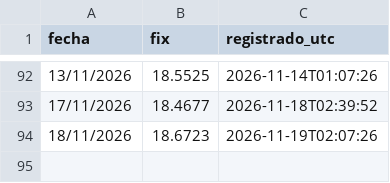
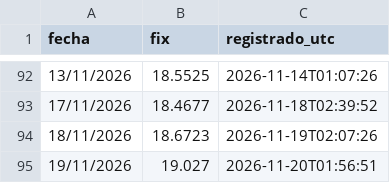
Before and after one commit to SERUVE22/fix-banxico, a CSV file: fix_historico.csv, drawn as a sheet; only a part is shown, gaps mark what is left out.

```diff
--- a/fix_historico.csv
+++ b/fix_historico.csv
@@ -94 +94,2 @@ fecha,fix,registrado_utc
 18/11/2026,18.6723,2026-11-19T02:07:26
+19/11/2026,19.027,2026-11-20T01:56:51
```
Also changed, not shown: 1 other file.
